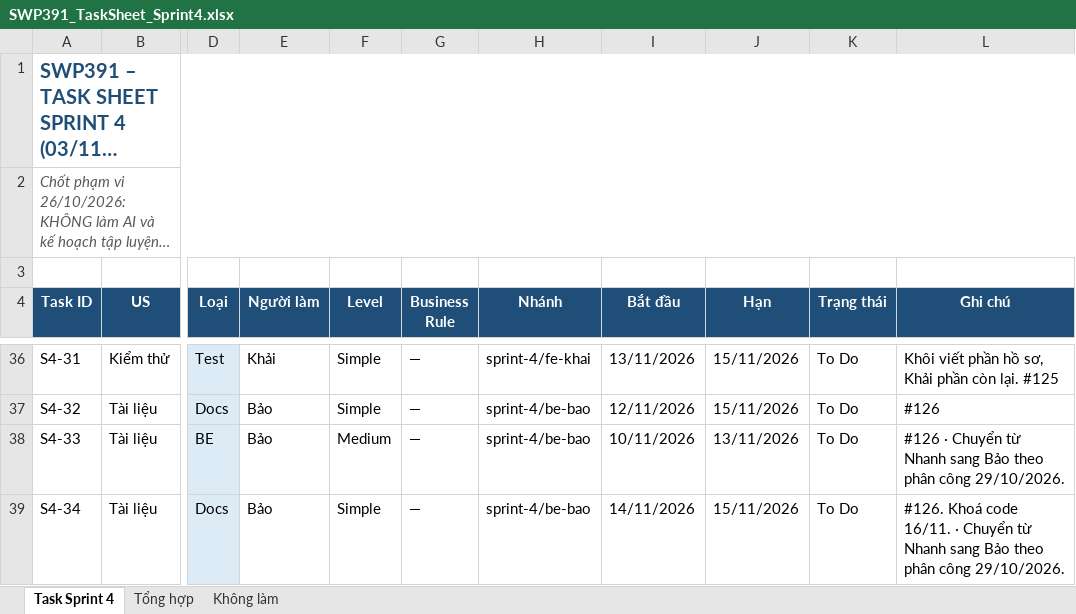
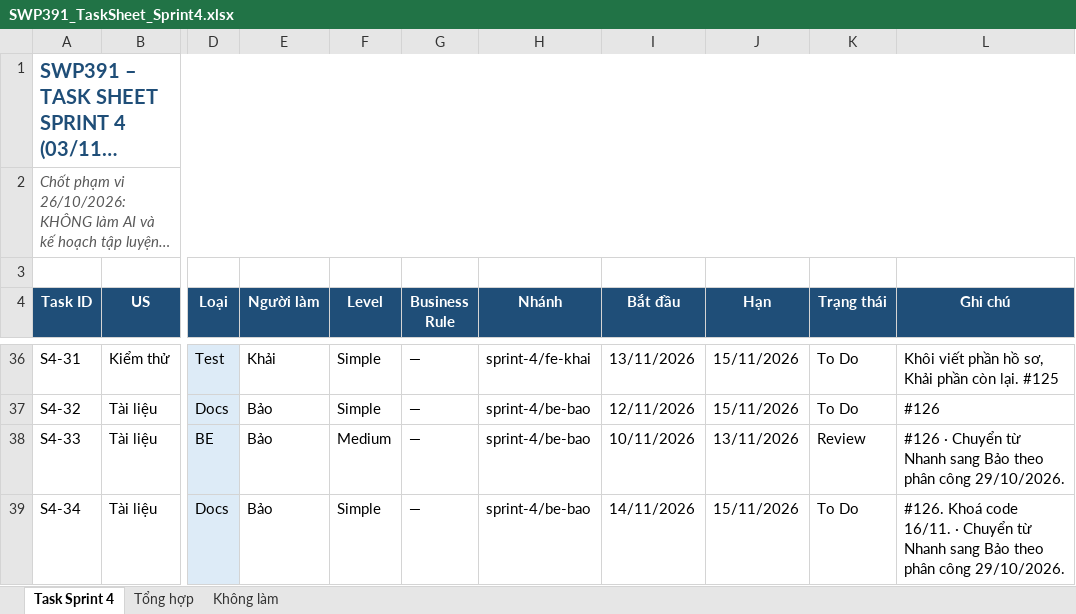
Before and after one commit to NhomHello/Sports-Center-Management-System, an Excel workbook: docs/ke-hoach/SWP391_TaskSheet_Sprint4.xlsx, sheet Task Sprint 4, drawn as a sheet; only a part is shown, gaps mark what is left out; long unchanged cells end in …; values as stored, in another font and other column widths than the file's, no borders; conditional formats not drawn; the diff names each change by its address in the sheet, - before the commit and + after, or states it on an @@ line.

```diff
--- a/docs/ke-hoach/SWP391_TaskSheet_Sprint4.xlsx (sheet Task Sprint 4)
+++ b/docs/ke-hoach/SWP391_TaskSheet_Sprint4.xlsx (sheet Task Sprint 4)
-K38 (Trạng thái): To Do
+K38 (Trạng thái): Review
```
Also changed, not shown: 7 other files.
